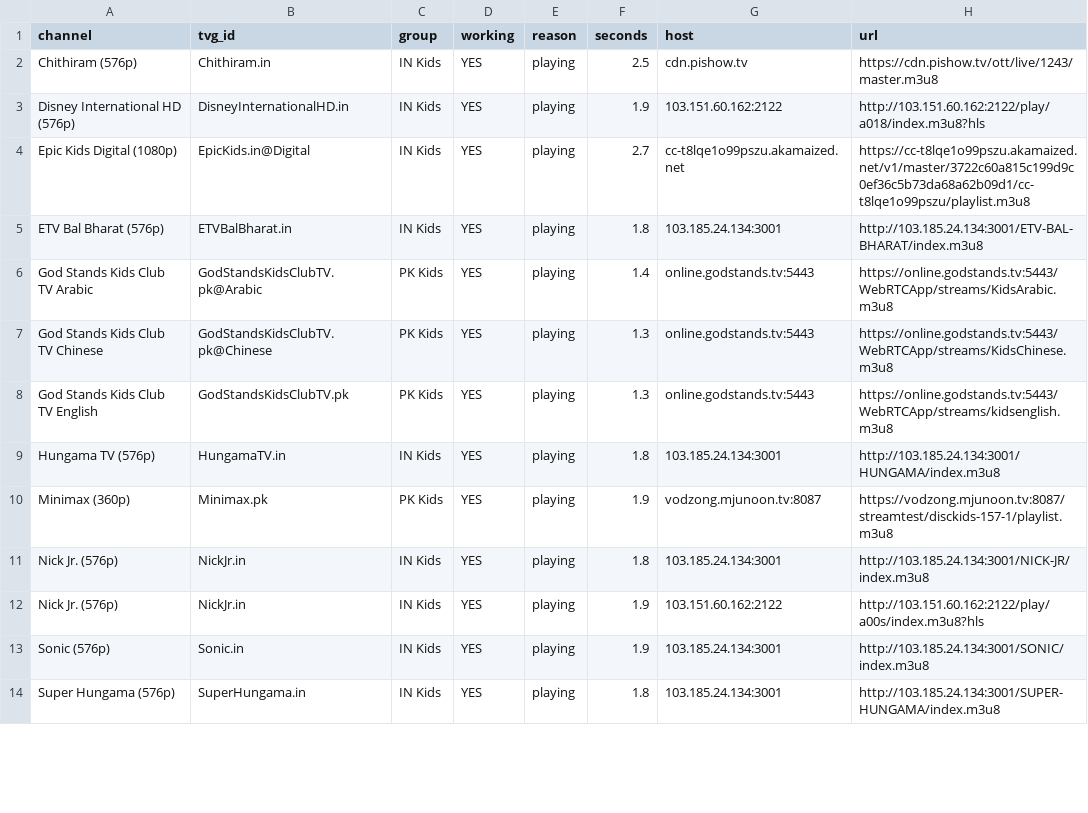
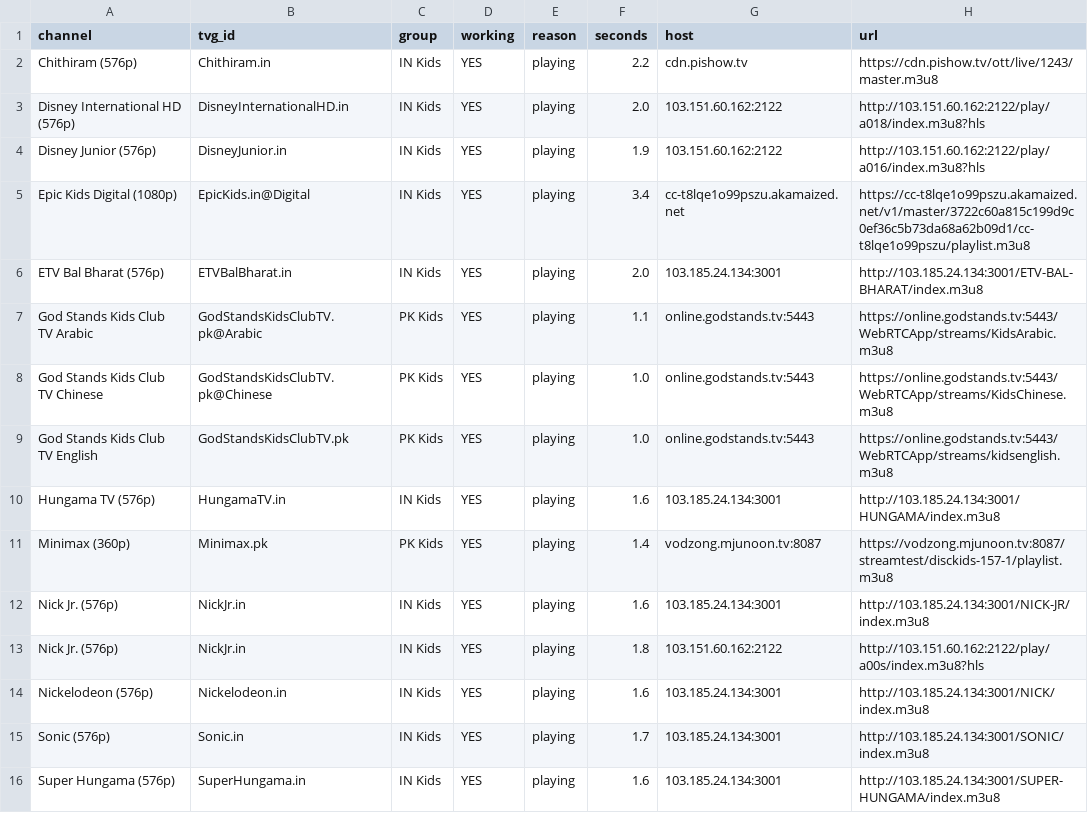
Before and after one commit to Inam321/tv, a CSV file: reports/kids-report.csv, drawn as a sheet; only a part is shown; the diff covers the shown part only.

```diff
--- a/reports/kids-report.csv
+++ b/reports/kids-report.csv
@@ -1,14 +1,16 @@
 channel,tvg_id,group,working,reason,seconds,host,url
-Chithiram (576p),Chithiram.in,IN Kids,YES,playing,2.5,cdn.pishow.tv,https://cdn.pishow.tv/ott/live/1243/master.m3u8
-Disney International HD (576p),DisneyInternationalHD.in,IN Kids,YES,playing,1.9,103.151.60.162:2122,http://103.151.60.162:2122/play/a018/index.m3u8?hls
-Epic Kids Digital (1080p),EpicKids.in@Digital,IN Kids,YES,playing,2.7,cc-t8lqe1o99pszu.akamaized.net,https://cc-t8lqe1o99pszu.akamaized.net/v1/master/3722c60a815c199d9c0ef36c5b73da68a62b09d1/cc-t8lqe1o99pszu/playlist.m3u8
-ETV Bal Bharat (576p),ETVBalBharat.in,IN Kids,YES,playing,1.8,103.185.24.134:3001,http://103.185.24.134:3001/ETV-BAL-BHARAT/index.m3u8
-God Stands Kids Club TV Arabic,GodStandsKidsClubTV.pk@Arabic,PK Kids,YES,playing,1.4,online.godstands.tv:5443,https://online.godstands.tv:5443/WebRTCApp/streams/KidsArabic.m3u8
-God Stands Kids Club TV Chinese,GodStandsKidsClubTV.pk@Chinese,PK Kids,YES,playing,1.3,online.godstands.tv:5443,https://online.godstands.tv:5443/WebRTCApp/streams/KidsChinese.m3u8
-God Stands Kids Club TV English,GodStandsKidsClubTV.pk,PK Kids,YES,playing,1.3,online.godstands.tv:5443,https://online.godstands.tv:5443/WebRTCApp/streams/kidsenglish.m3u8
-Hungama TV (576p),HungamaTV.in,IN Kids,YES,playing,1.8,103.185.24.134:3001,http://103.185.24.134:3001/HUNGAMA/index.m3u8
-Minimax (360p),Minimax.pk,PK Kids,YES,playing,1.9,vodzong.mjunoon.tv:8087,https://vodzong.mjunoon.tv:8087/streamtest/disckids-157-1/playlist.m3u8
-Nick Jr. (576p),NickJr.in,IN Kids,YES,playing,1.8,103.185.24.134:3001,http://103.185.24.134:3001/NICK-JR/index.m3u8
-Nick Jr. (576p),NickJr.in,IN Kids,YES,playing,1.9,103.151.60.162:2122,http://103.151.60.162:2122/play/a00s/index.m3u8?hls
-Sonic (576p),Sonic.in,IN Kids,YES,playing,1.9,103.185.24.134:3001,http://103.185.24.134:3001/SONIC/index.m3u8
-Super Hungama (576p),SuperHungama.in,IN Kids,YES,playing,1.8,103.185.24.134:3001,http://103.185.24.134:3001/SUPER-HUNGAMA/index.m3u8
+Chithiram (576p),Chithiram.in,IN Kids,YES,playing,2.2,cdn.pishow.tv,https://cdn.pishow.tv/ott/live/1243/master.m3u8
+Disney International HD (576p),DisneyInternationalHD.in,IN Kids,YES,playing,2.0,103.151.60.162:2122,http://103.151.60.162:2122/play/a018/index.m3u8?hls
+Disney Junior (576p),DisneyJunior.in,IN Kids,YES,playing,1.9,103.151.60.162:2122,http://103.151.60.162:2122/play/a016/index.m3u8?hls
+Epic Kids Digital (1080p),EpicKids.in@Digital,IN Kids,YES,playing,3.4,cc-t8lqe1o99pszu.akamaized.net,https://cc-t8lqe1o99pszu.akamaized.net/v1/master/3722c60a815c199d9c0ef36c5b73da68a62b09d1/cc-t8lqe1o99pszu/playlist.m3u8
+ETV Bal Bharat (576p),ETVBalBharat.in,IN Kids,YES,playing,2.0,103.185.24.134:3001,http://103.185.24.134:3001/ETV-BAL-BHARAT/index.m3u8
+God Stands Kids Club TV Arabic,GodStandsKidsClubTV.pk@Arabic,PK Kids,YES,playing,1.1,online.godstands.tv:5443,https://online.godstands.tv:5443/WebRTCApp/streams/KidsArabic.m3u8
+God Stands Kids Club TV Chinese,GodStandsKidsClubTV.pk@Chinese,PK Kids,YES,playing,1.0,online.godstands.tv:5443,https://online.godstands.tv:5443/WebRTCApp/streams/KidsChinese.m3u8
+God Stands Kids Club TV English,GodStandsKidsClubTV.pk,PK Kids,YES,playing,1.0,online.godstands.tv:5443,https://online.godstands.tv:5443/WebRTCApp/streams/kidsenglish.m3u8
+Hungama TV (576p),HungamaTV.in,IN Kids,YES,playing,1.6,103.185.24.134:3001,http://103.185.24.134:3001/HUNGAMA/index.m3u8
+Minimax (360p),Minimax.pk,PK Kids,YES,playing,1.4,vodzong.mjunoon.tv:8087,https://vodzong.mjunoon.tv:8087/streamtest/disckids-157-1/playlist.m3u8
+Nick Jr. (576p),NickJr.in,IN Kids,YES,playing,1.6,103.185.24.134:3001,http://103.185.24.134:3001/NICK-JR/index.m3u8
+Nick Jr. (576p),NickJr.in,IN Kids,YES,playing,1.8,103.151.60.162:2122,http://103.151.60.162:2122/play/a00s/index.m3u8?hls
+Nickelodeon (576p),Nickelodeon.in,IN Kids,YES,playing,1.6,103.185.24.134:3001,http://103.185.24.134:3001/NICK/index.m3u8
+Sonic (576p),Sonic.in,IN Kids,YES,playing,1.7,103.185.24.134:3001,http://103.185.24.134:3001/SONIC/index.m3u8
+Super Hungama (576p),SuperHungama.in,IN Kids,YES,playing,1.6,103.185.24.134:3001,http://103.185.24.134:3001/SUPER-HUNGAMA/index.m3u8
```
Also changed, not shown: 1 added row, 8 removed rows and 9 edited cells elsewhere in this file, reports/documentary-report.csv, reports/movies-report.csv, 18 other files.
